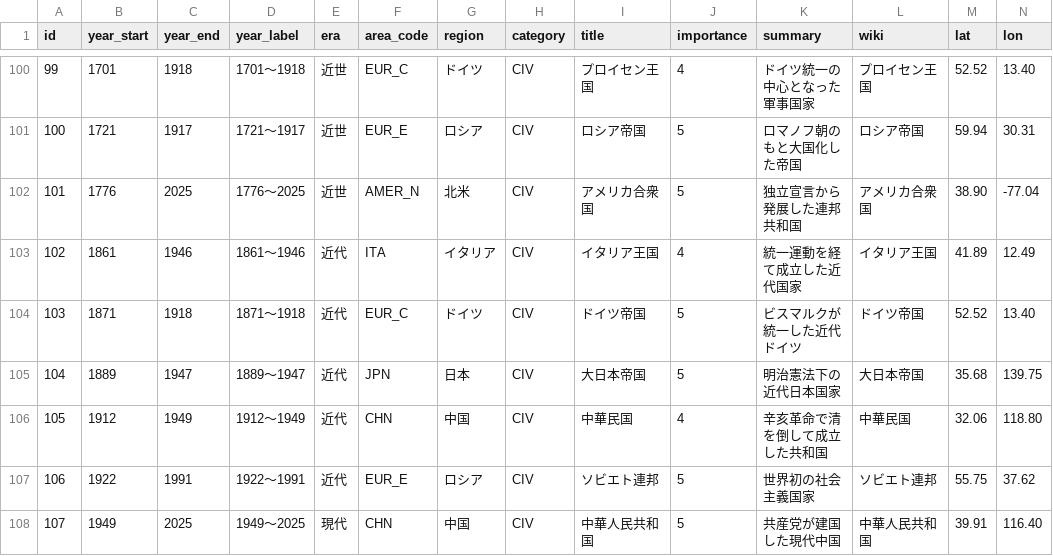
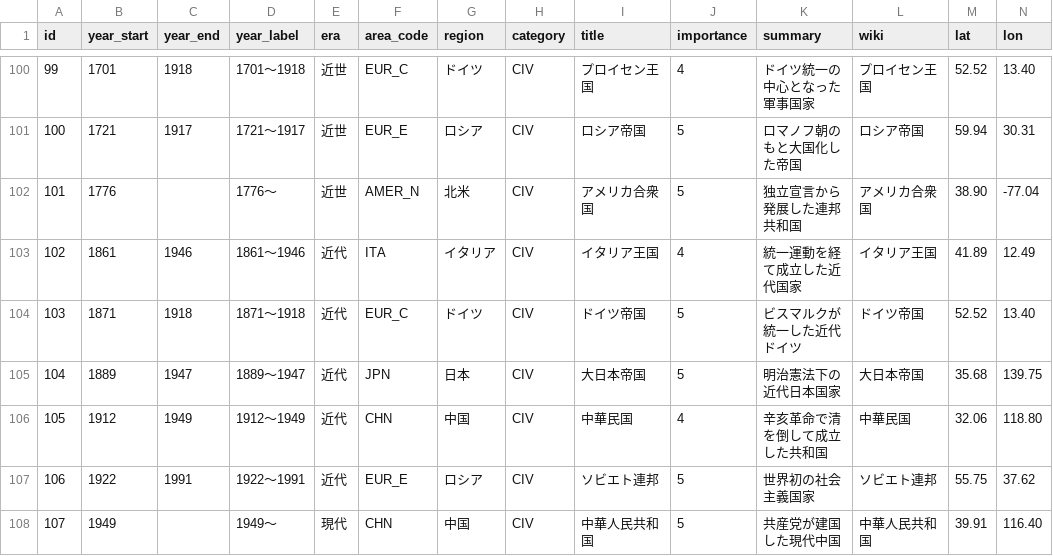
Before and after one commit to goodsun/historymap, a CSV file: data/countries.csv, drawn as a sheet; only a part is shown, gaps mark what is left out.

```diff
--- a/data/countries.csv
+++ b/data/countries.csv
@@ -101,3 +101,3 @@ id,year_start,year_end,year_label,era,area_code,region,category,title,importance
 100,1721,1917,1721〜1917,近世,EUR_E,ロシア,CIV,ロシア帝国,5,ロマノフ朝のもと大国化した帝国,ロシア帝国,59.94,30.31
-101,1776,2025,1776〜2025,近世,AMER_N,北米,CIV,アメリカ合衆国,5,独立宣言から発展した連邦共和国,アメリカ合衆国,38.90,-77.04
+101,1776,,1776〜,近世,AMER_N,北米,CIV,アメリカ合衆国,5,独立宣言から発展した連邦共和国,アメリカ合衆国,38.90,-77.04
 102,1861,1946,1861〜1946,近代,ITA,イタリア,CIV,イタリア王国,4,統一運動を経て成立した近代国家,イタリア王国,41.89,12.49
@@ -107,2 +107,2 @@ id,year_start,year_end,year_label,era,area_code,region,category,title,importance
 106,1922,1991,1922〜1991,近代,EUR_E,ロシア,CIV,ソビエト連邦,5,世界初の社会主義国家,ソビエト連邦,55.75,37.62
-107,1949,2025,1949〜2025,現代,CHN,中国,CIV,中華人民共和国,5,共産党が建国した現代中国,中華人民共和国,39.91,116.40
+107,1949,,1949〜,現代,CHN,中国,CIV,中華人民共和国,5,共産党が建国した現代中国,中華人民共和国,39.91,116.40
```
Also changed, not shown: data/peoples.csv, data/periods.csv, 3 other files.
